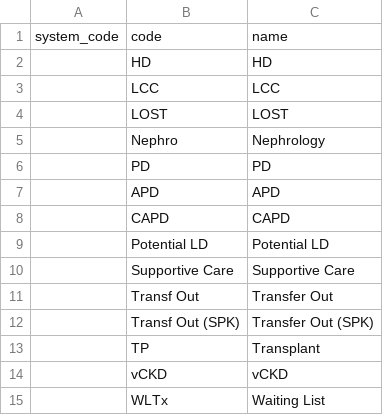
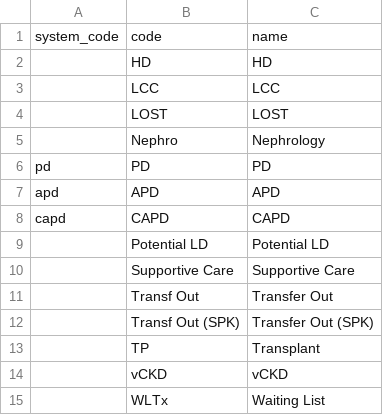
Before and after one commit to airslie/renalware-core, a CSV file: db/seeds/default/modality_descriptions_barts.csv, drawn as a sheet.

```diff
--- a/db/seeds/default/modality_descriptions_barts.csv
+++ b/db/seeds/default/modality_descriptions_barts.csv
@@ -5,5 +5,5 @@
 "","Nephro","Nephrology"
-"","PD","PD"
-"","APD","APD"
-"","CAPD","CAPD"
+"pd","PD","PD"
+"apd","APD","APD"
+"capd","CAPD","CAPD"
 "","Potential LD","Potential LD"
```
Also changed, not shown: 5 other files.
